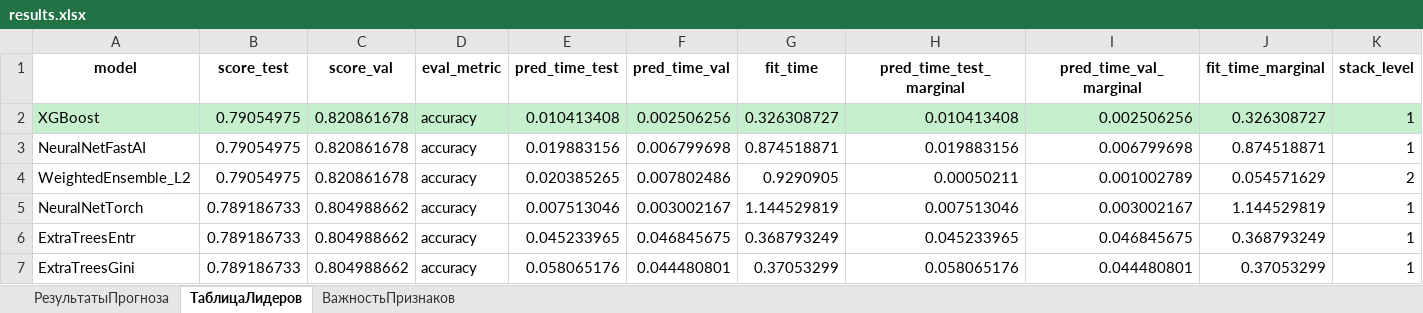
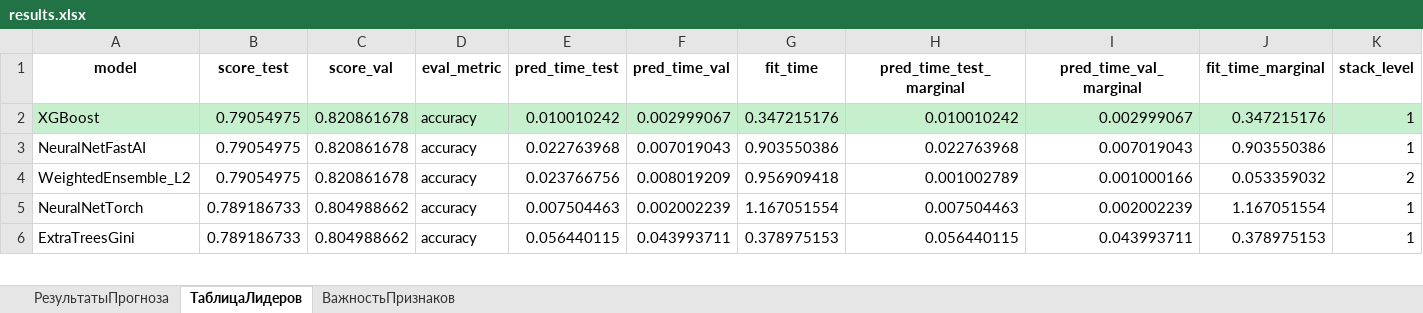
Before and after one commit to mihnin/my_tabular_app, an Excel workbook: results.xlsx, sheet ТаблицаЛидеров, drawn as a sheet; only a part is shown; values as stored, in another font and other column widths than the file's, no borders; removed rows and columns are numbered as before the commit, all else as after; rows hold the shown columns only; the diff covers the shown part only; the diff names each change by its address in the sheet, - before the commit and + after, or states it on an @@ line.

```diff
--- a/results.xlsx (sheet ТаблицаЛидеров)
+++ b/results.xlsx (sheet ТаблицаЛидеров)
-E2 (pred_time_test): 0.010413408
+E2 (pred_time_test): 0.010010242
-F2 (pred_time_val): 0.002506256
+F2 (pred_time_val): 0.002999067
-G2 (fit_time): 0.326308727
+G2 (fit_time): 0.347215176
-H2 (pred_time_test_marginal): 0.010413408
+H2 (pred_time_test_marginal): 0.010010242
-I2 (pred_time_val_marginal): 0.002506256
+I2 (pred_time_val_marginal): 0.002999067
-J2 (fit_time_marginal): 0.326308727
+J2 (fit_time_marginal): 0.347215176
-E3 (pred_time_test): 0.019883156
+E3 (pred_time_test): 0.022763968
-F3 (pred_time_val): 0.006799698
+F3 (pred_time_val): 0.007019043
-G3 (fit_time): 0.874518871
+G3 (fit_time): 0.903550386
-H3 (pred_time_test_marginal): 0.019883156
+H3 (pred_time_test_marginal): 0.022763968
-I3 (pred_time_val_marginal): 0.006799698
+I3 (pred_time_val_marginal): 0.007019043
-J3 (fit_time_marginal): 0.874518871
+J3 (fit_time_marginal): 0.903550386
-E4 (pred_time_test): 0.020385265
+E4 (pred_time_test): 0.023766756
-F4 (pred_time_val): 0.007802486
+F4 (pred_time_val): 0.008019209
-G4 (fit_time): 0.9290905
+G4 (fit_time): 0.956909418
-H4 (pred_time_test_marginal): 0.00050211
+H4 (pred_time_test_marginal): 0.001002789
-I4 (pred_time_val_marginal): 0.001002789
+I4 (pred_time_val_marginal): 0.001000166
-J4 (fit_time_marginal): 0.054571629
+J4 (fit_time_marginal): 0.053359032
-E5 (pred_time_test): 0.007513046
+E5 (pred_time_test): 0.007504463
-F5 (pred_time_val): 0.003002167
+F5 (pred_time_val): 0.002002239
-G5 (fit_time): 1.144529819
+G5 (fit_time): 1.167051554
-H5 (pred_time_test_marginal): 0.007513046
+H5 (pred_time_test_marginal): 0.007504463
-I5 (pred_time_val_marginal): 0.003002167
+I5 (pred_time_val_marginal): 0.002002239
-J5 (fit_time_marginal): 1.144529819
+J5 (fit_time_marginal): 1.167051554
-row 6: ExtraTreesEntr | 0.789186733 | 0.804988662 | accuracy | 0.045233965 | 0.046845675 | 0.368793249 | 0.045233965 | 0.046845675 | 0.368793249 | 1
-E6 (pred_time_test): 0.058065176
+E6 (pred_time_test): 0.056440115
-F6 (pred_time_val): 0.044480801
+F6 (pred_time_val): 0.043993711
-G6 (fit_time): 0.37053299
+G6 (fit_time): 0.378975153
-H6 (pred_time_test_marginal): 0.058065176
+H6 (pred_time_test_marginal): 0.056440115
-I6 (pred_time_val_marginal): 0.044480801
+I6 (pred_time_val_marginal): 0.043993711
-J6 (fit_time_marginal): 0.37053299
+J6 (fit_time_marginal): 0.378975153
```
Also changed, not shown: 2 added rows, 1 removed row and 30 edited cells elsewhere in this sheet, 17 other files.
